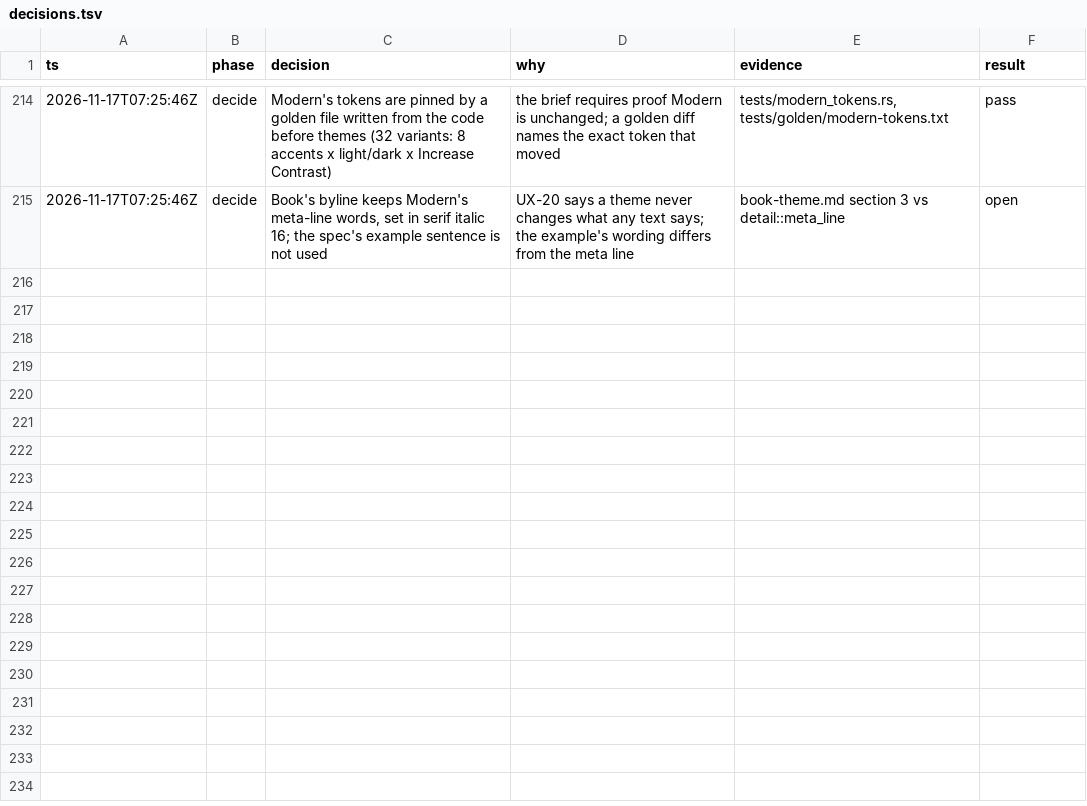
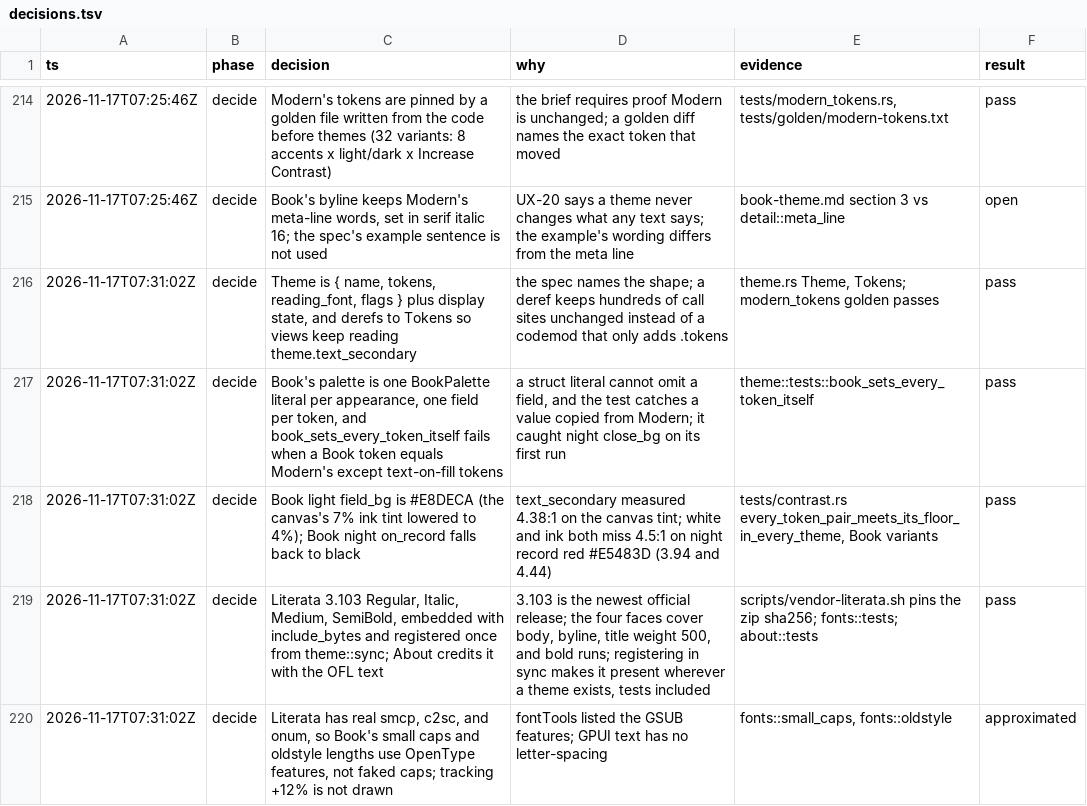
Before and after one commit to duyth1203/dory, a TSV file: docs/plans/decisions.tsv, drawn as a sheet; only a part is shown, gaps mark what is left out; the diff names each change by its address in the sheet, - before the commit and + after, or states it on an @@ line.

Commit message:
feat(gpui): Theme becomes tokens, reading font, and flags, with Book's tokens and Literata

```diff
--- a/docs/plans/decisions.tsv
+++ b/docs/plans/decisions.tsv
+row 216: 2026-11-17T07:31:02Z | decide | Theme is { name, tokens, reading_font, flags } plus display state, and derefs to Tokens so views keep reading theme.text_secondary | the spec names the shape; a deref keeps hundreds of call sites unchanged instead of a codemod that only adds .tokens | theme.rs Theme, Tokens; modern_tokens golden passes | pass
+row 217: 2026-11-17T07:31:02Z | decide | Book's palette is one BookPalette literal per appearance, one field per token, and book_sets_every_token_itself fails when a Book token equals Modern's except text-on-fill tokens | a struct literal cannot omit a field, and the test catches a value copied from Modern; it caught night close_bg on its first run | theme::tests::book_sets_every_token_itself | pass
+row 218: 2026-11-17T07:31:02Z | decide | Book light field_bg is #E8DECA (the canvas's 7% ink tint lowered to 4%); Book night on_record falls back to black | text_secondary measured 4.38:1 on the canvas tint; white and ink both miss 4.5:1 on night record red #E5483D (3.94 and 4.44) | tests/contrast.rs every_token_pair_meets_its_floor_in_every_theme, Book variants | pass
+row 219: 2026-11-17T07:31:02Z | decide | Literata 3.103 Regular, Italic, Medium, SemiBold, embedded with include_bytes and registered once from theme::sync; About credits it with the OFL text | 3.103 is the newest official release; the four faces cover body, byline, title weight 500, and bold runs; registering in sync makes it present wherever a theme exists, tests included | scripts/vendor-literata.sh pins the zip sha256; fonts::tests; about::tests | pass
+row 220: 2026-11-17T07:31:02Z | decide | Literata has real smcp, c2sc, and onum, so Book's small caps and oldstyle lengths use OpenType features, not faked caps; tracking +12% is not drawn | fontTools listed the GSUB features; GPUI text has no letter-spacing | fonts::small_caps, fonts::oldstyle | approximated
```
Also changed, not shown: 14 other files.
